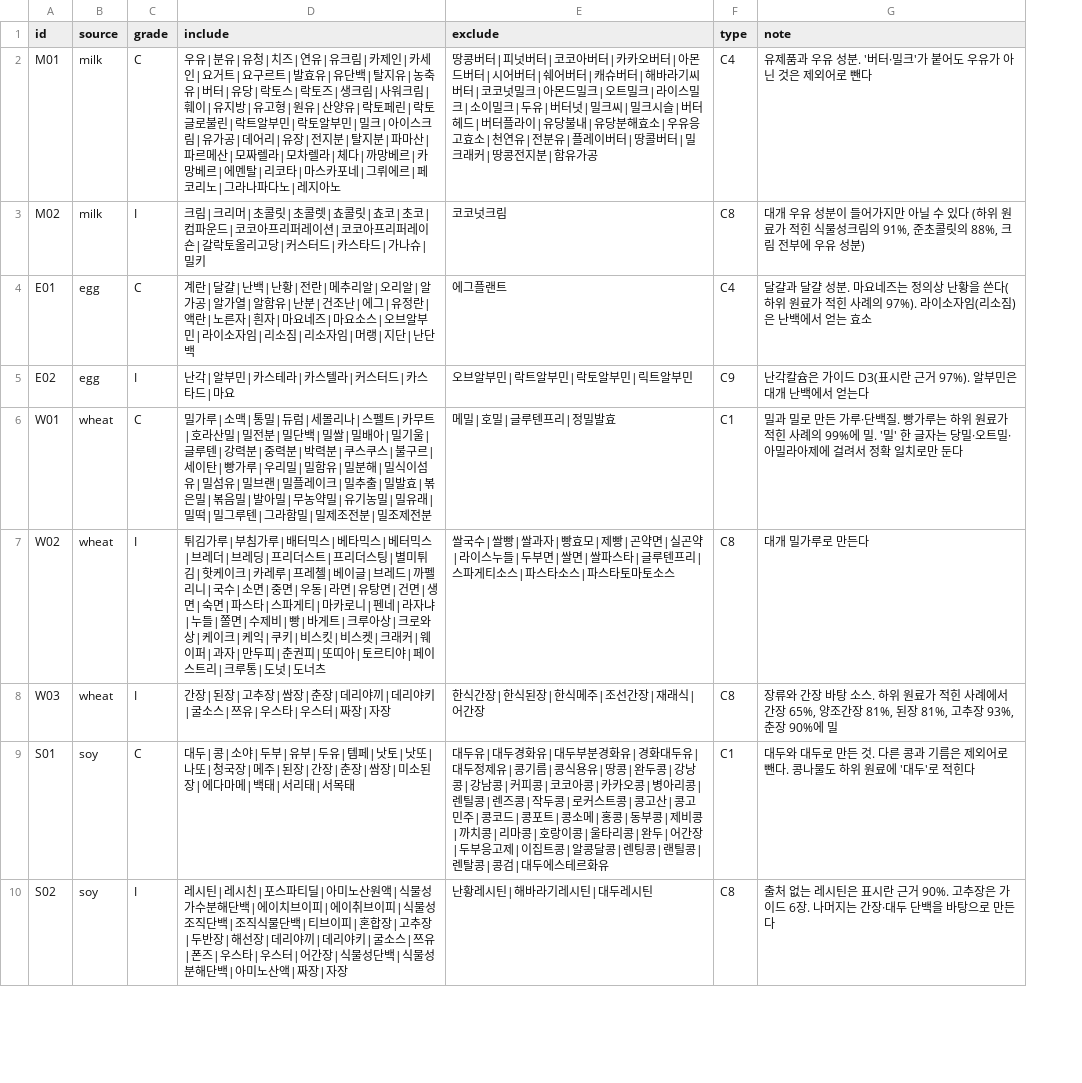
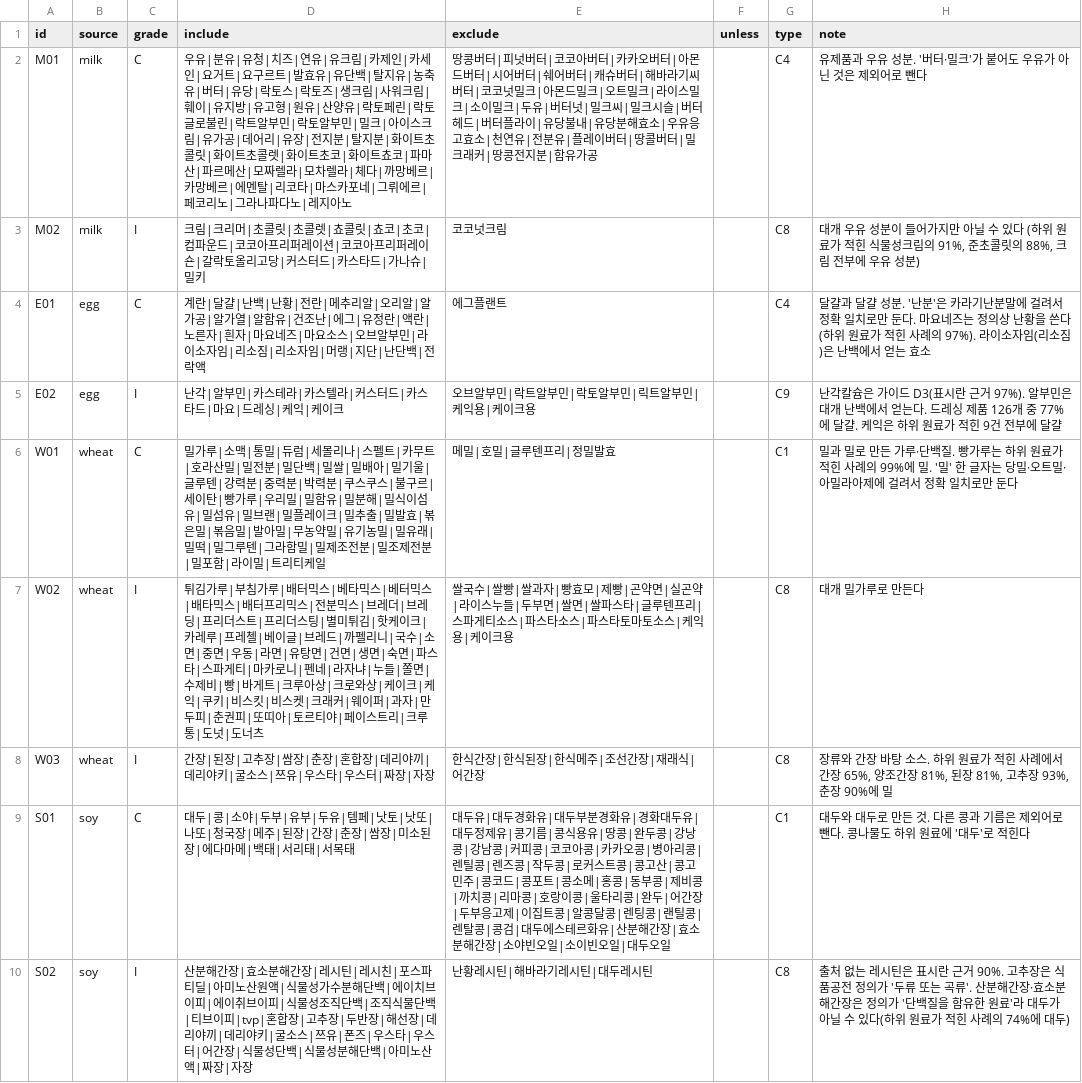
Before and after one commit to enoziwon/OpenSesame, a TSV file: src/final/lexicon/rules.tsv, drawn as a sheet; only a part is shown; addresses are those after the commit; the diff covers the shown part only; the diff names each change by its address in the sheet, - before the commit and + after, or states it on an @@ line.

```diff
--- a/src/final/lexicon/rules.tsv
+++ b/src/final/lexicon/rules.tsv
+column F (unless), empty
-D2 (include): …탈지분|파마산|…
+D2 (include): …탈지분|화이트초콜릿|화이트초콜렛|화이트초코|화이트쵸코|파마산|…
-D4 (include): …알함유|난분|건조난|에그|유정란|액란|노른자|흰자|마요네즈|마요소스|오브알부민|라이소자임|리소짐|리소자임|머랭|지단|난단백
+D4 (include): …알함유|건조난|에그|유정란|액란|노른자|흰자|마요네즈|마요소스|오브알부민|라이소자임|리소짐|리소자임|머랭|지단|난단백|전락액
-H4 (note): …성분. 마요네즈…
+H4 (note): …성분. '난분'은 카라기난분말에 걸려서 정확 일치로만 둔다. 마요네즈…
-D5 (include): 난각|알부민|카스테라|카스텔라|커스터드|카스타드|마요
+D5 (include): 난각|알부민|카스테라|카스텔라|커스터드|카스타드|마요|드레싱|케익|케이크
-E5 (exclude): 오브알부민|락트알부민|락토알부민|릭트알부민
+E5 (exclude): 오브알부민|락트알부민|락토알부민|릭트알부민|케익용|케이크용
-H5 (note): …얻는다
+H5 (note): …얻는다. 드레싱 제품 126개 중 77%에 달걀. 케익은 하위 원료가 적힌 9건 전부에 달걀
-D6 (include): …조제전분
+D6 (include): …조제전분|밀포함|라이밀|트리티케일
-D7 (include): …터믹스|브레더|…
+D7 (include): …터믹스|배타믹스|배터프리믹스|전분믹스|브레더|…
-E7 (exclude): …마토소스
+E7 (exclude): …마토소스|케익용|케이크용
-D8 (include): …|춘장|데리야끼…
+D8 (include): …|춘장|혼합장|데리야끼…
-E9 (exclude): …테르화유
+E9 (exclude): …테르화유|산분해간장|효소분해간장|소야빈오일|소이빈오일|대두오일
-D10 (include): 레시틴|레시친|포스파티딜|아미노산원액|식물성가수분해단백|에이치브이피|에이취브이피|식물성조직단백|조직식물단백|티브이피|혼합장|…
+D10 (include): 산분해간장|효소분해간장|레시틴|레시친|포스파티딜|아미노산원액|식물성가수분해단백|에이치브이피|에이취브이피|식물성조직단백|조직식물단백|티브이피|tvp|혼합장|…
-H10 (note): …추장은 가이드 6장. 나머지는 간장·대두 단백을 바탕으로 만든다
+H10 (note): …추장은 식품공전 정의가 '두류 또는 곡류'. 산분해간장·효소분해간장은 정의가 '단백질을 함유한 원료'라 대두가 아닐 수 있다(하위 원료가 적힌 사례의 74%에 대두)
```
Also changed, not shown: 9 added rows and 32 edited cells elsewhere in this file, 5 other files.
